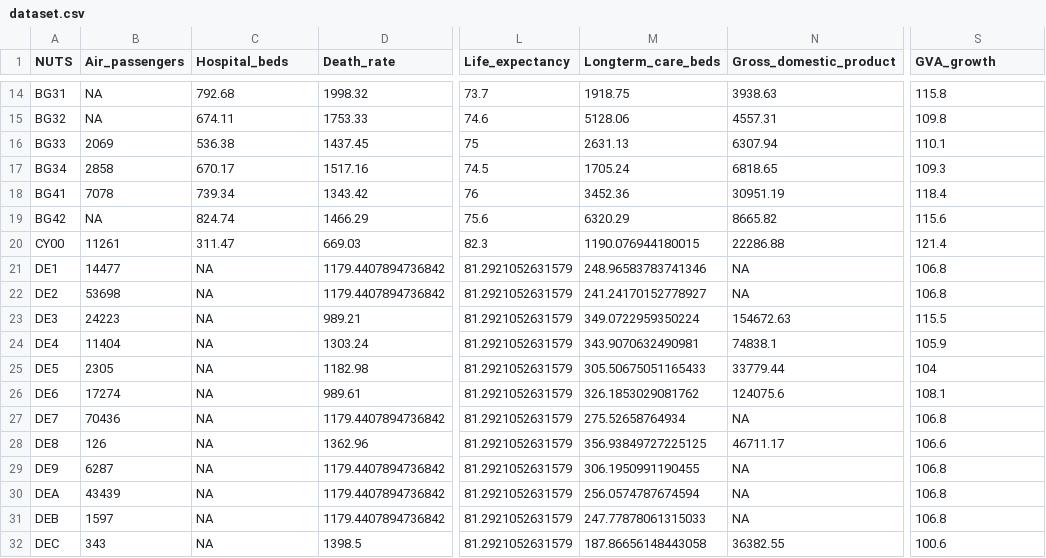
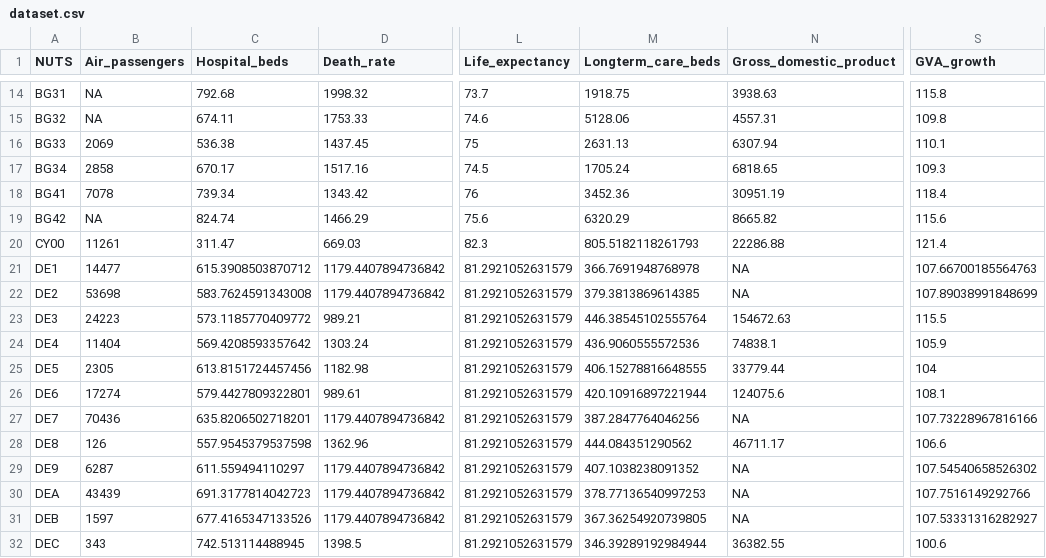
Before and after one commit to fpjaa/geostats-covid, a CSV file: dataset.csv, drawn as a sheet; only a part is shown, gaps mark what is left out; the diff covers the shown part only; the diff names each change by its address in the sheet, - before the commit and + after, or states it on an @@ line.

```diff
--- a/dataset.csv
+++ b/dataset.csv
-M20 (Longterm_care_beds): 1190.076944180015
+M20 (Longterm_care_beds): 805.5182118261793
-C21 (Hospital_beds): NA
+C21 (Hospital_beds): 615.3908503870712
-M21 (Longterm_care_beds): 248.96583783741346
+M21 (Longterm_care_beds): 366.7691948768978
-S21 (GVA_growth): 106.8
+S21 (GVA_growth): 107.66700185564763
-C22 (Hospital_beds): NA
+C22 (Hospital_beds): 583.7624591343008
-M22 (Longterm_care_beds): 241.24170152778927
+M22 (Longterm_care_beds): 379.3813869614385
-S22 (GVA_growth): 106.8
+S22 (GVA_growth): 107.89038991848699
-C23 (Hospital_beds): NA
+C23 (Hospital_beds): 573.1185770409772
-M23 (Longterm_care_beds): 349.0722959350224
+M23 (Longterm_care_beds): 446.38545102555764
-C24 (Hospital_beds): NA
+C24 (Hospital_beds): 569.4208593357642
-M24 (Longterm_care_beds): 343.9070632490981
+M24 (Longterm_care_beds): 436.9060555572536
-C25 (Hospital_beds): NA
+C25 (Hospital_beds): 613.8151724457456
-M25 (Longterm_care_beds): 305.50675051165433
+M25 (Longterm_care_beds): 406.15278816648555
-C26 (Hospital_beds): NA
+C26 (Hospital_beds): 579.4427809322801
-M26 (Longterm_care_beds): 326.1853029081762
+M26 (Longterm_care_beds): 420.10916897221944
-C27 (Hospital_beds): NA
+C27 (Hospital_beds): 635.8206502718201
-M27 (Longterm_care_beds): 275.52658764934
+M27 (Longterm_care_beds): 387.2847764046256
-S27 (GVA_growth): 106.8
+S27 (GVA_growth): 107.73228967816166
-C28 (Hospital_beds): NA
+C28 (Hospital_beds): 557.9545379537598
-M28 (Longterm_care_beds): 356.93849727225125
+M28 (Longterm_care_beds): 444.084351290562
-C29 (Hospital_beds): NA
+C29 (Hospital_beds): 611.559494110297
-M29 (Longterm_care_beds): 306.1950991190455
+M29 (Longterm_care_beds): 407.1038238091352
-S29 (GVA_growth): 106.8
+S29 (GVA_growth): 107.54540658526302
-C30 (Hospital_beds): NA
+C30 (Hospital_beds): 691.3177814042723
-M30 (Longterm_care_beds): 256.0574787674594
+M30 (Longterm_care_beds): 378.77136540997253
-S30 (GVA_growth): 106.8
+S30 (GVA_growth): 107.7516149292766
-C31 (Hospital_beds): NA
+C31 (Hospital_beds): 677.4165347133526
-M31 (Longterm_care_beds): 247.77878061315033
+M31 (Longterm_care_beds): 367.36254920739805
-S31 (GVA_growth): 106.8
+S31 (GVA_growth): 107.53331316282927
-C32 (Hospital_beds): NA
+C32 (Hospital_beds): 742.513114488945
-M32 (Longterm_care_beds): 187.86656148443058
+M32 (Longterm_care_beds): 346.39289192984944
```
Also changed, not shown: 114 edited cells elsewhere in this file, 8 other files.
